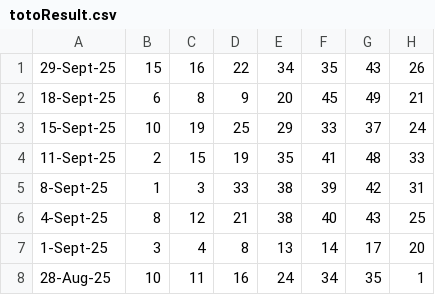
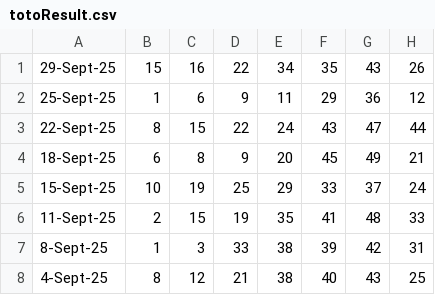
Before and after one commit to Websolution-sg/toto_predictor, a CSV file: totoResult.csv, drawn as a sheet; only a part is shown; the shorter side is filled out with more unchanged rows.

Commit message:
Add TOTO results for 22-Sept-25 (8,15,22,24,43,47+44) and 25-Sept-25 (1,6,9,11,29,36+12)

```diff
--- a/totoResult.csv
+++ b/totoResult.csv
@@ -1,2 +1,4 @@
 29-Sept-25,15,16,22,34,35,43,26
+25-Sept-25,1,6,9,11,29,36,12
+22-Sept-25,8,15,22,24,43,47,44
 18-Sept-25,6,8,9,20,45,49,21
```
